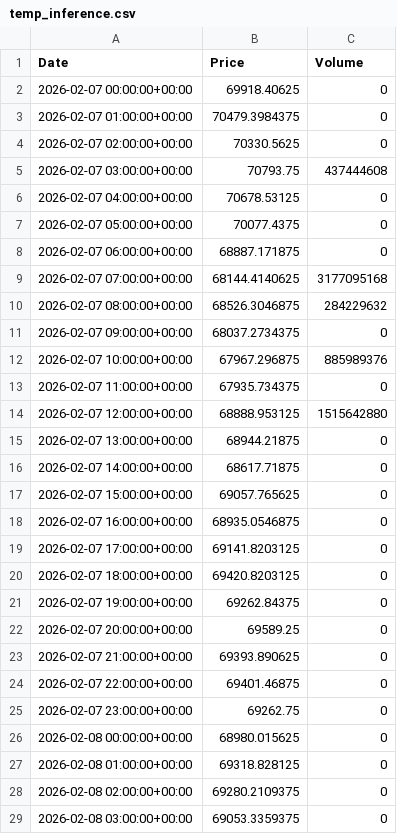
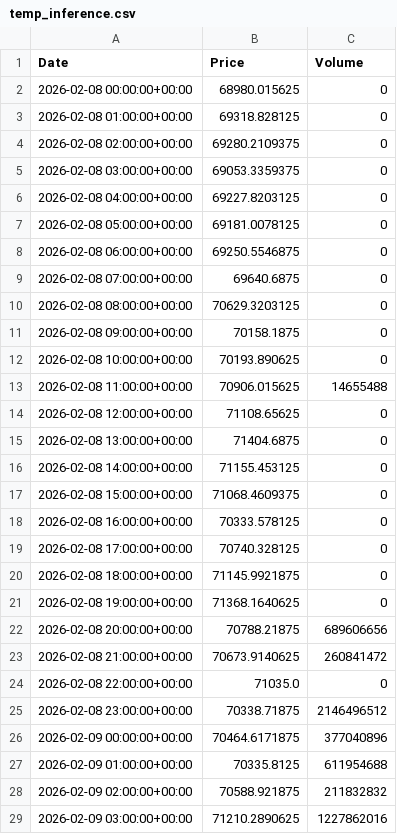
Before and after one commit to Mr-Hexi/BizMetric, a CSV file: GENAI_FSD/BTC_Forecast/btc_forecast/data/temp_inference.csv, drawn as a sheet; only a part is shown; the shorter side is filled out with more unchanged rows; removed rows and columns are numbered as before the commit, all else as after; the diff covers the shown part only; the diff names each change by its address in the sheet, - before the commit and + after, or states it on an @@ line.

```diff
--- a/GENAI_FSD/BTC_Forecast/btc_forecast/data/temp_inference.csv
+++ b/GENAI_FSD/BTC_Forecast/btc_forecast/data/temp_inference.csv
-row 2: 2026-02-07 00:00:00+00:00 | 69918.40625 | 0
-row 3: 2026-02-07 01:00:00+00:00 | 70479.3984375 | 0
-row 4: 2026-02-07 02:00:00+00:00 | 70330.5625 | 0
-row 5: 2026-02-07 03:00:00+00:00 | 70793.75 | 437444608
-row 6: 2026-02-07 04:00:00+00:00 | 70678.53125 | 0
-row 7: 2026-02-07 05:00:00+00:00 | 70077.4375 | 0
-row 8: 2026-02-07 06:00:00+00:00 | 68887.171875 | 0
-row 9: 2026-02-07 07:00:00+00:00 | 68144.4140625 | 3177095168
-row 10: 2026-02-07 08:00:00+00:00 | 68526.3046875 | 284229632
-row 11: 2026-02-07 09:00:00+00:00 | 68037.2734375 | 0
-row 12: 2026-02-07 10:00:00+00:00 | 67967.296875 | 885989376
-row 13: 2026-02-07 11:00:00+00:00 | 67935.734375 | 0
-row 14: 2026-02-07 12:00:00+00:00 | 68888.953125 | 1515642880
-row 15: 2026-02-07 13:00:00+00:00 | 68944.21875 | 0
-row 16: 2026-02-07 14:00:00+00:00 | 68617.71875 | 0
-row 17: 2026-02-07 15:00:00+00:00 | 69057.765625 | 0
-row 18: 2026-02-07 16:00:00+00:00 | 68935.0546875 | 0
-row 19: 2026-02-07 17:00:00+00:00 | 69141.8203125 | 0
-row 20: 2026-02-07 18:00:00+00:00 | 69420.8203125 | 0
-row 21: 2026-02-07 19:00:00+00:00 | 69262.84375 | 0
-row 22: 2026-02-07 20:00:00+00:00 | 69589.25 | 0
-row 23: 2026-02-07 21:00:00+00:00 | 69393.890625 | 0
-row 24: 2026-02-07 22:00:00+00:00 | 69401.46875 | 0
-row 25: 2026-02-07 23:00:00+00:00 | 69262.75 | 0
```
Also changed, not shown: 21 added rows and 5 edited cells elsewhere in this file, 45 other files.
